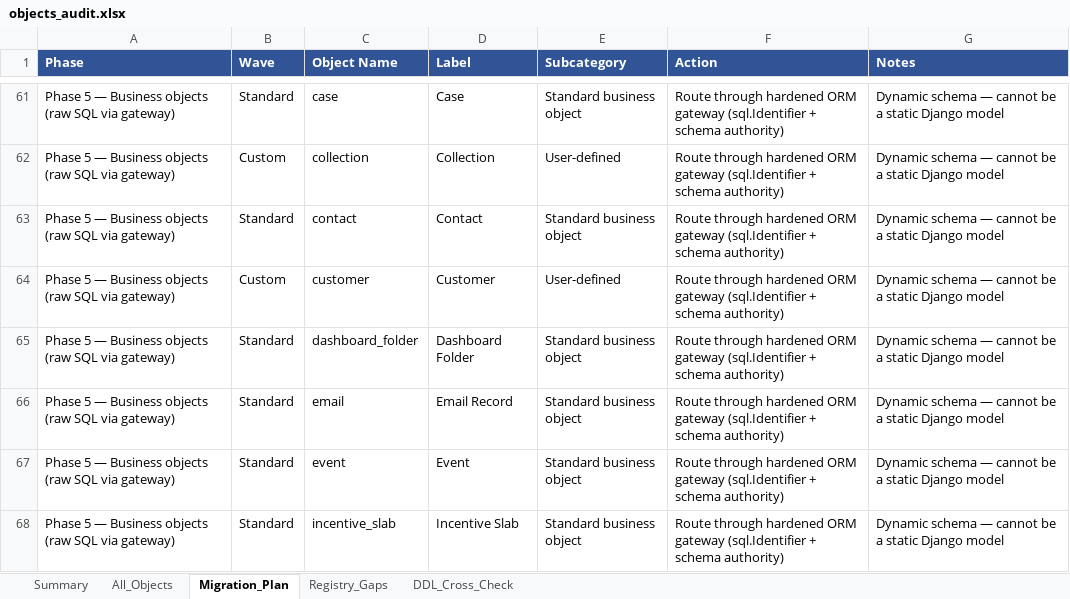
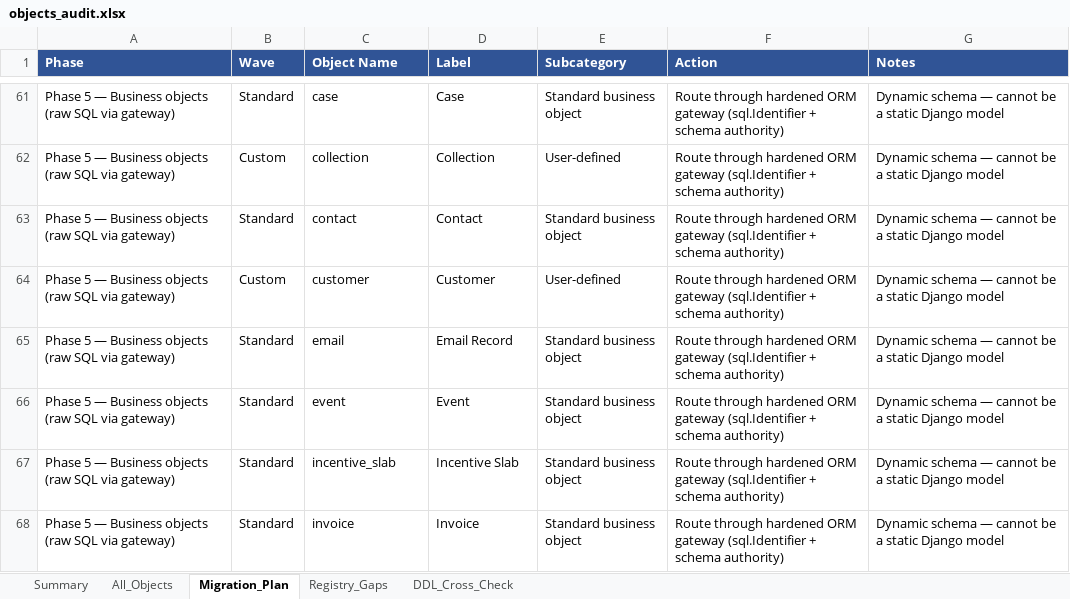
Before and after one commit to support-fingertip/business-bussus-django, an Excel workbook: objects_audit.xlsx, sheet Migration_Plan, drawn as a sheet; only a part is shown, gaps mark what is left out; the shorter side is filled out with more unchanged rows; values as stored, in another font and other column widths than the file's, no borders; table styles not drawn; the diff names each change by its address in the sheet, - before the commit and + after, or states it on an @@ line.

```diff
--- a/objects_audit.xlsx (sheet Migration_Plan)
+++ b/objects_audit.xlsx (sheet Migration_Plan)
-row 65: Phase 5 — Business objects (raw SQL via gateway) | Standard | dashboard_folder | Dashboard Folder | Standard business object | Route through hardened ORM gateway (sql.Identifier + schema authority) | Dynamic schema — cannot be a static Django model
```
Also changed, not shown: sheet All_Objects, sheet DDL_Cross_Check, sheet Summary, 5 other files.
